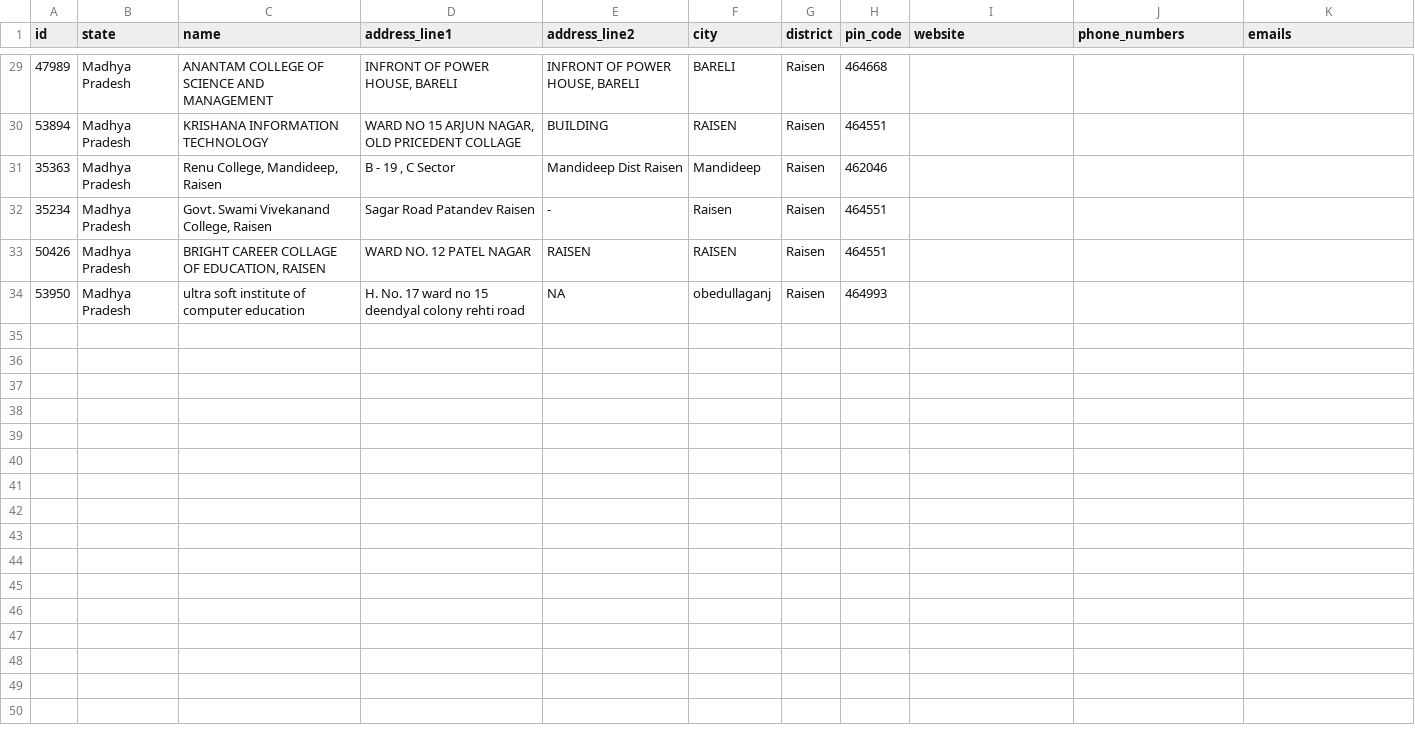
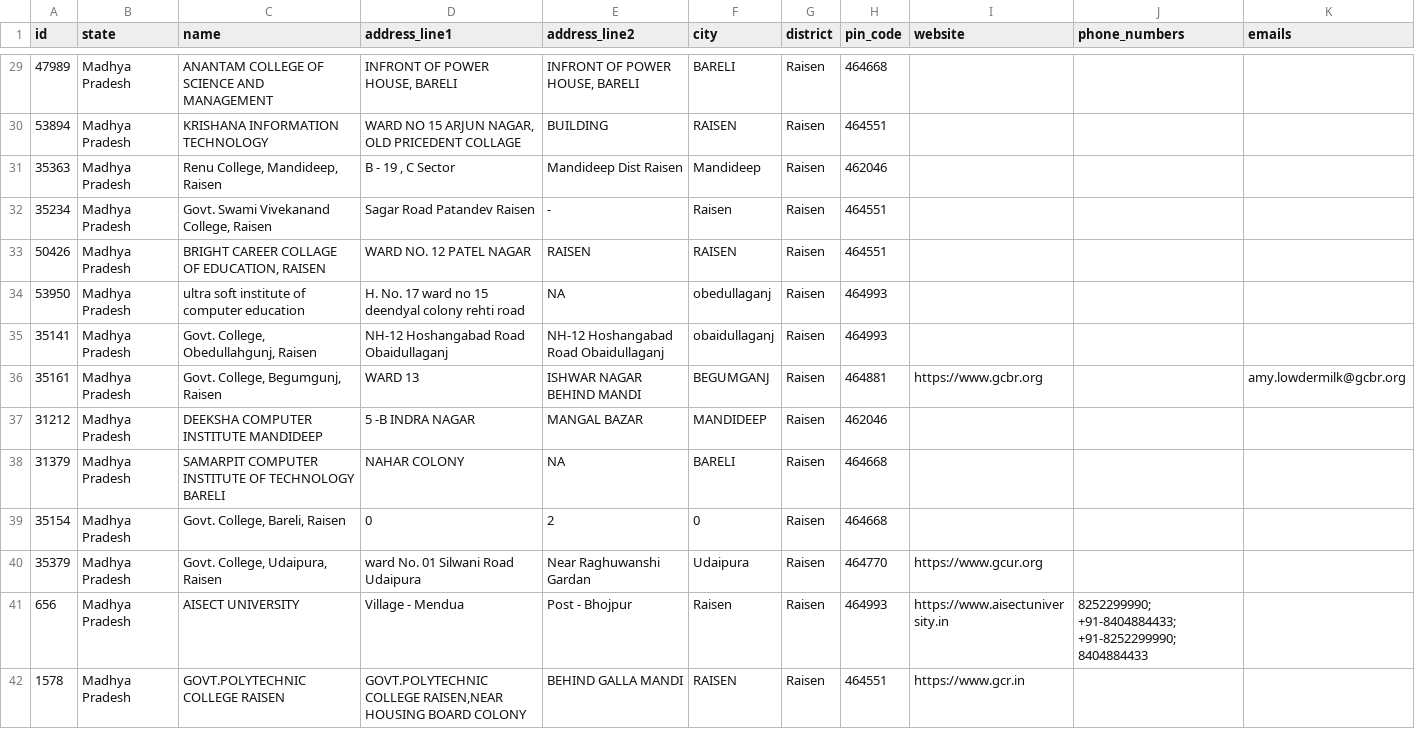
Before and after one commit to jattu8602/didactic-pancake, a CSV file: data/scraped/raisen.csv, drawn as a sheet; only a part is shown, gaps mark what is left out; the diff names each change by its address in the sheet, - before the commit and + after, or states it on an @@ line.

Commit message:
feat: append new college entries for Raisen and Chhindwara and update scraping progress status

```diff
--- a/data/scraped/raisen.csv
+++ b/data/scraped/raisen.csv
+row 35: 35141 | Madhya Pradesh | Govt. College, Obedullahgunj, Raisen | NH-12 Hoshangabad Road Obaidullaganj | NH-12 Hoshangabad Road Obaidullaganj | obaidullaganj | Raisen | 464993
+row 36: 35161 | Madhya Pradesh | Govt. College, Begumgunj, Raisen | WARD 13 | ISHWAR NAGAR BEHIND MANDI | BEGUMGANJ | Raisen | 464881 | https://www.gcbr.org |  | amy.lowdermilk@gcbr.org
+row 37: 31212 | Madhya Pradesh | DEEKSHA COMPUTER INSTITUTE MANDIDEEP | 5 -B INDRA NAGAR | MANGAL BAZAR | MANDIDEEP | Raisen | 462046
+row 38: 31379 | Madhya Pradesh | SAMARPIT COMPUTER INSTITUTE OF TECHNOLOGY BARELI | NAHAR COLONY | NA | BARELI | Raisen | 464668
+row 39: 35154 | Madhya Pradesh | Govt. College, Bareli, Raisen | 0 | 2 | 0 | Raisen | 464668
+row 40: 35379 | Madhya Pradesh | Govt. College, Udaipura, Raisen | ward No. 01 Silwani Road Udaipura | Near Raghuwanshi Gardan | Udaipura | Raisen | 464770 | https://www.gcur.org
+row 41: 656 | Madhya Pradesh | AISECT UNIVERSITY | Village - Mendua | Post - Bhojpur | Raisen | Raisen | 464993 | https://www.aisectuniversity.in | 8252299990; +91-8404884433; +91-8252299990; 8404884433
+row 42: 1578 | Madhya Pradesh | GOVT.POLYTECHNIC COLLEGE RAISEN | GOVT.POLYTECHNIC COLLEGE RAISEN,NEAR HOUSING BOARD COLONY | BEHIND GALLA MANDI | RAISEN | Raisen | 464551 | https://www.gcr.in
```
Also changed, not shown: data/scraped/bhopal.csv, data/scraped/chhindwara.csv, 11 other files.
